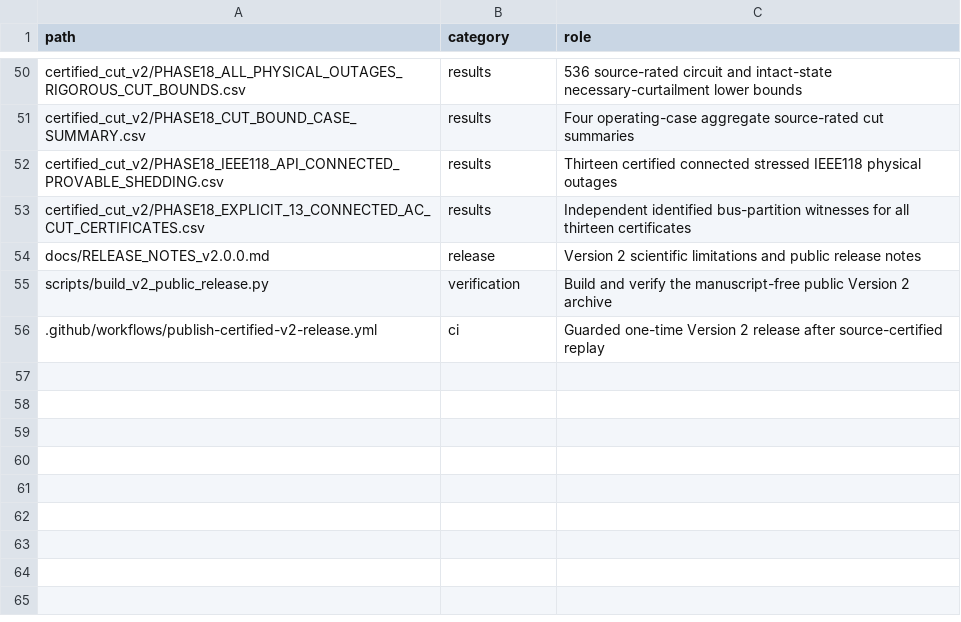
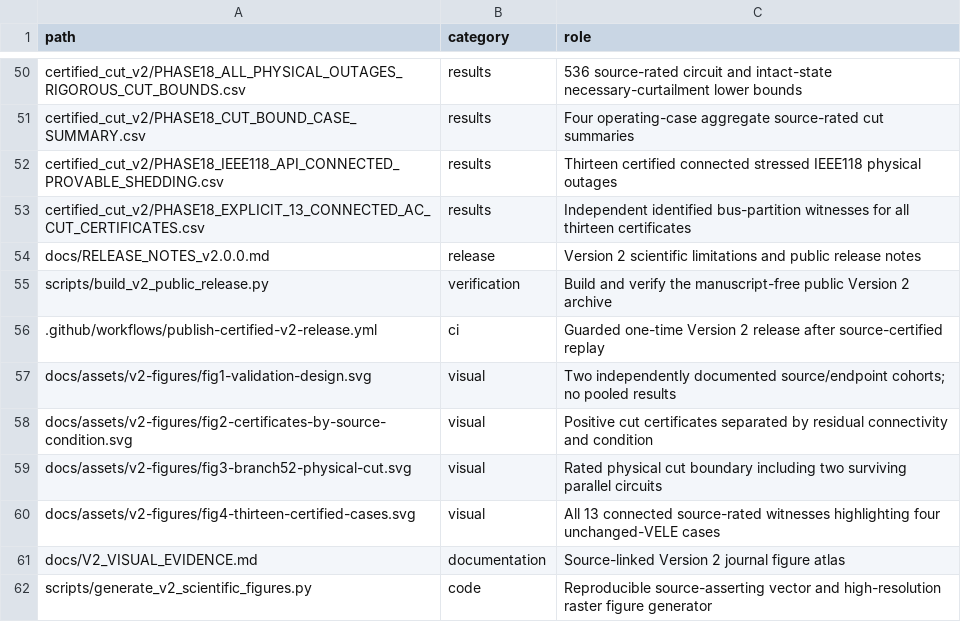
Before and after one commit to SunilgarGusai/VELE-PowerGrid-Reproducibility, a CSV file: REPOSITORY_MANIFEST.csv, drawn as a sheet; only a part is shown, gaps mark what is left out.

Commit message:
Index all Version 2 public scientific visuals and source regeneration code

```diff
--- a/REPOSITORY_MANIFEST.csv
+++ b/REPOSITORY_MANIFEST.csv
@@ -56 +56,7 @@ scripts/build_v2_public_release.py,verification,Build and verify the manuscript-
 .github/workflows/publish-certified-v2-release.yml,ci,Guarded one-time Version 2 release after source-certified replay
+docs/assets/v2-figures/fig1-validation-design.svg,visual,Two independently documented source/endpoint cohorts; no pooled results
+docs/assets/v2-figures/fig2-certificates-by-source-condition.svg,visual,Positive cut certificates separated by residual connectivity and condition
+docs/assets/v2-figures/fig3-branch52-physical-cut.svg,visual,Rated physical cut boundary including two surviving parallel circuits
+docs/assets/v2-figures/fig4-thirteen-certified-cases.svg,visual,All 13 connected source-rated witnesses highlighting four unchanged-VELE cases
+docs/V2_VISUAL_EVIDENCE.md,documentation,Source-linked Version 2 journal figure atlas
+scripts/generate_v2_scientific_figures.py,code,Reproducible source-asserting vector and high-resolution raster figure generator
```
